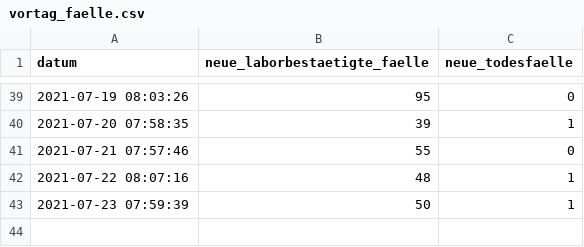
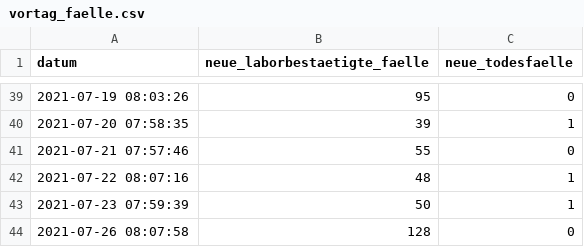
Before and after one commit to openDataBE/covid19Data, a CSV file: vortag_faelle.csv, drawn as a sheet; only a part is shown, gaps mark what is left out.

Commit message:
Automatic commit of vortag_faelle.csv

```diff
--- a/vortag_faelle.csv
+++ b/vortag_faelle.csv
@@ -43 +43,2 @@
 "2021-07-23 07:59:39","50","1"
+"2021-07-26 08:07:58","128","0"
```
